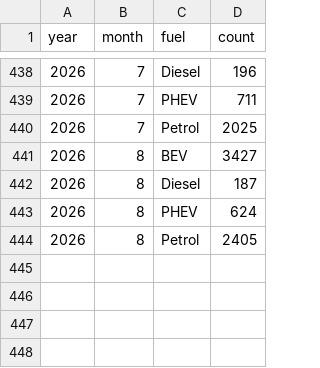
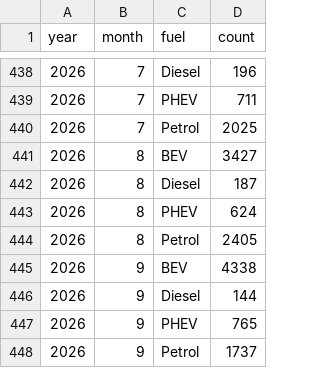
Before and after one commit to bowardzhang/VRS, a CSV file: data/Finland/traficom_powertrain.csv, drawn as a sheet; only a part is shown, gaps mark what is left out.

```diff
--- a/data/Finland/traficom_powertrain.csv
+++ b/data/Finland/traficom_powertrain.csv
@@ -444 +444,5 @@ year,month,fuel,count
 2026,8,Petrol,2405
+2026,9,BEV,4338
+2026,9,Diesel,144
+2026,9,PHEV,765
+2026,9,Petrol,1737
```
Also changed, not shown: data/Finland/traficom_models.csv, data/Finland/traficom_models_latest.csv, 16 other files.
